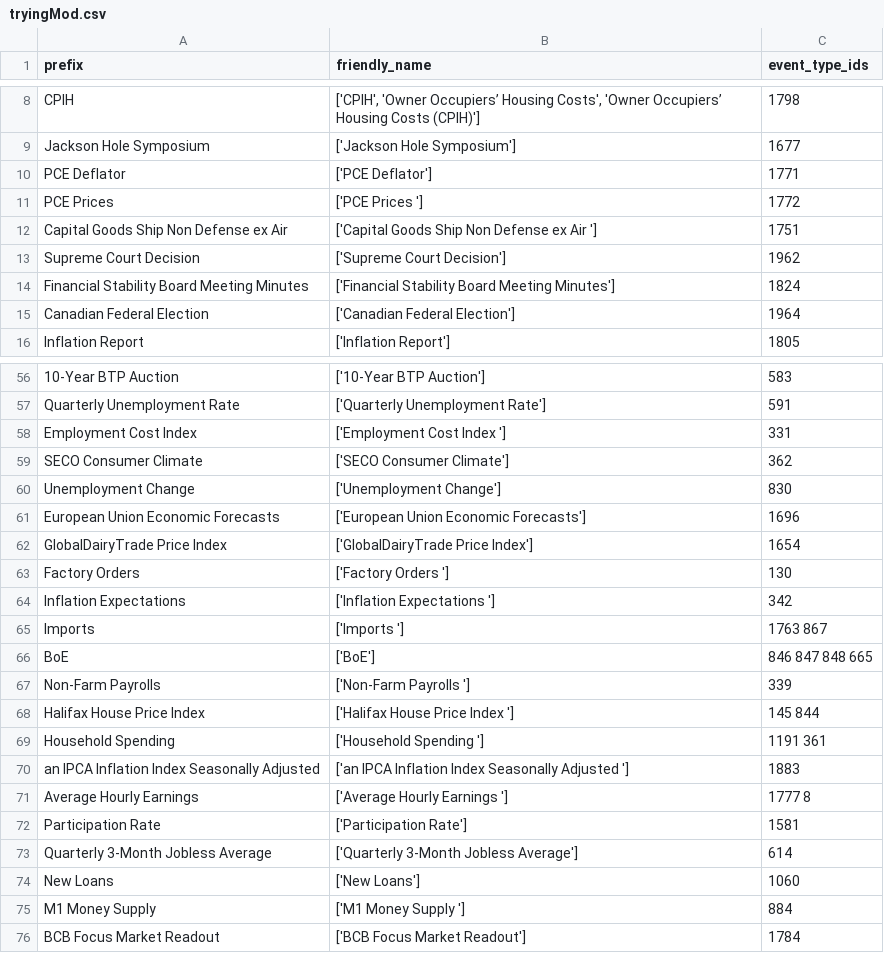
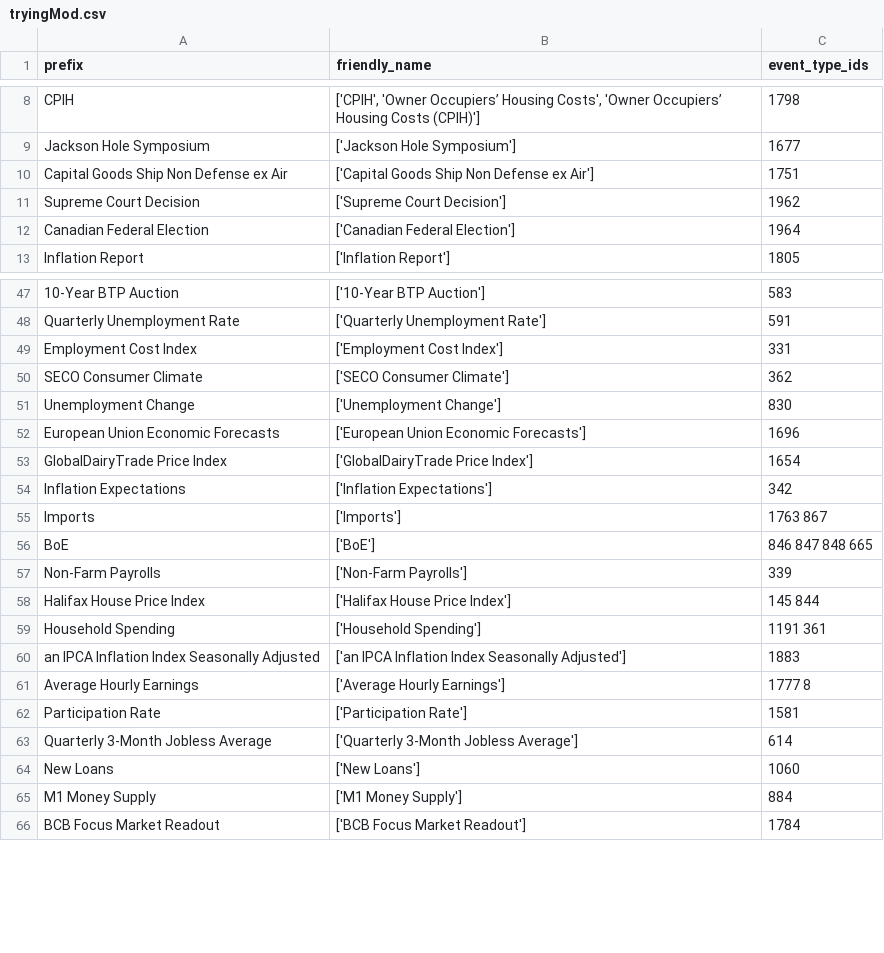
Before and after one commit to savra0923/fc_ref_table, a CSV file: tryingMod.csv, drawn as a sheet; only a part is shown, gaps mark what is left out; removed rows and columns are numbered as before the commit, all else as after; the diff covers the shown part only; the diff names each change by its address in the sheet, - before the commit and + after, or states it on an @@ line.

```diff
--- a/tryingMod.csv
+++ b/tryingMod.csv
-row 10: PCE Deflator | ['PCE Deflator'] | 1771
-row 11: PCE Prices | ['PCE Prices '] | 1772
-B10 (friendly_name): ['Capital Goods Ship Non Defense ex Air ']
+B10 (friendly_name): ['Capital Goods Ship Non Defense ex Air']
-row 14: Financial Stability Board Meeting Minutes | ['Financial Stability Board Meeting Minutes'] | 1824
-B49 (friendly_name): ['Employment Cost Index ']
+B49 (friendly_name): ['Employment Cost Index']
-row 63: Factory Orders | ['Factory Orders '] | 130
-B54 (friendly_name): ['Inflation Expectations ']
+B54 (friendly_name): ['Inflation Expectations']
-B55 (friendly_name): ['Imports ']
+B55 (friendly_name): ['Imports']
-B57 (friendly_name): ['Non-Farm Payrolls ']
+B57 (friendly_name): ['Non-Farm Payrolls']
-B58 (friendly_name): ['Halifax House Price Index ']
+B58 (friendly_name): ['Halifax House Price Index']
-B59 (friendly_name): ['Household Spending ']
+B59 (friendly_name): ['Household Spending']
-B60 (friendly_name): …Index Seasonally Adjusted ']
+B60 (friendly_name): …Index Seasonally Adjusted']
-B61 (friendly_name): ['Average Hourly Earnings ']
+B61 (friendly_name): ['Average Hourly Earnings']
-B65 (friendly_name): ['M1 Money Supply ']
+B65 (friendly_name): ['M1 Money Supply']
```
Also changed, not shown: 29 added rows, 19 removed rows and 22 edited cells elsewhere in this file, FullTitlesMod.csv, countries.csv, 2 other files.
